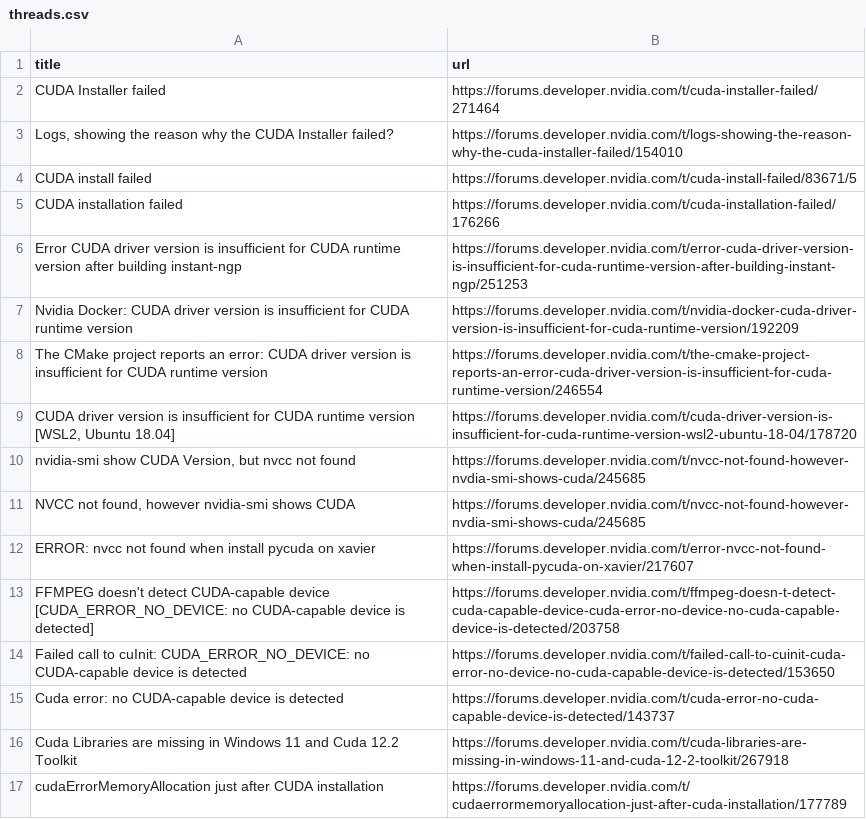
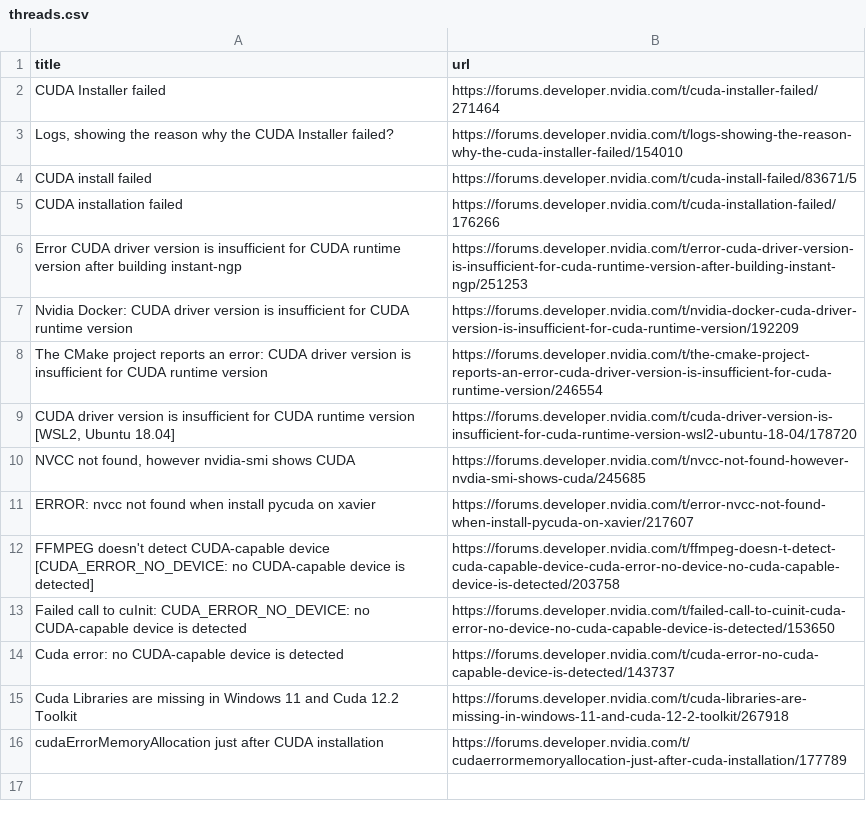
Before and after one commit to ravisharma06577/cuda-error-helper, a CSV file: data/threads.csv, drawn as a sheet; the diff names each change by its address in the sheet, - before the commit and + after, or states it on an @@ line.

Commit message:
Remove thread with unresolved URL, fix duplicate

```diff
--- a/data/threads.csv
+++ b/data/threads.csv
-row 10: nvidia-smi show CUDA Version, but nvcc not found | https://forums.developer.nvidia.com/t/nvcc-not-found-however-nvdia-smi-shows-cuda/245685
```
